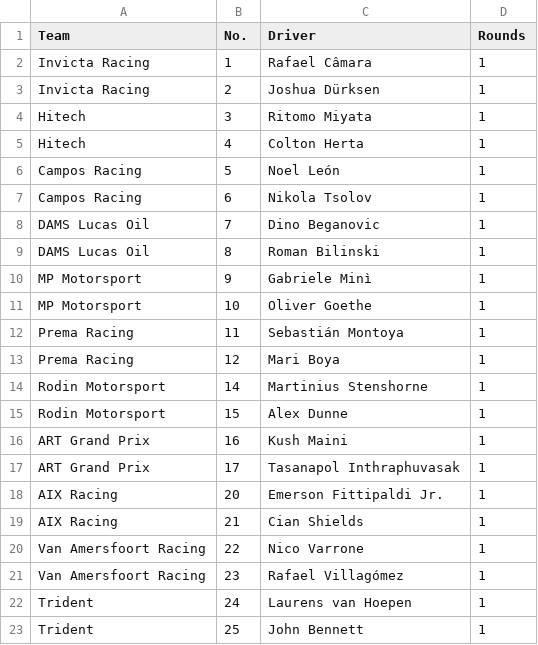
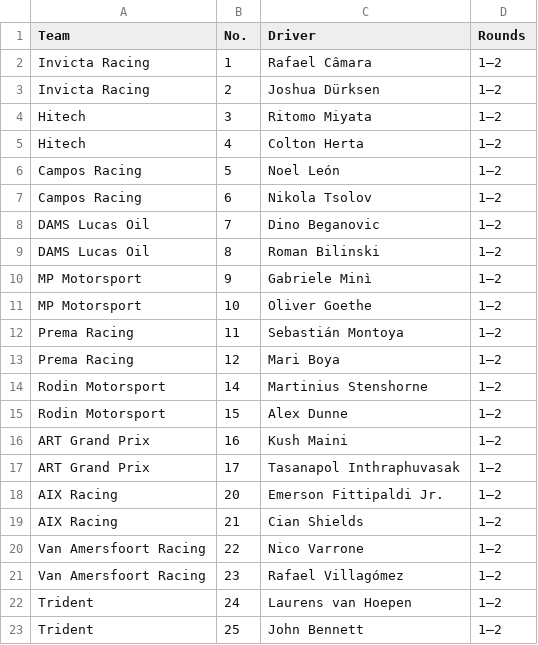
Before and after one commit to jakmate/formula-ascent, a CSV file: backend/data/F2/2026/f2_2026_entries.csv, drawn as a sheet.

```diff
--- a/backend/data/F2/2026/f2_2026_entries.csv
+++ b/backend/data/F2/2026/f2_2026_entries.csv
@@ -1,23 +1,23 @@
 Team,No.,Driver,Rounds
-Invicta Racing,1,Rafael Câmara,1
-Invicta Racing,2,Joshua Dürksen,1
-Hitech,3,Ritomo Miyata,1
-Hitech,4,Colton Herta,1
-Campos Racing,5,Noel León,1
-Campos Racing,6,Nikola Tsolov,1
-DAMS Lucas Oil,7,Dino Beganovic,1
-DAMS Lucas Oil,8,Roman Bilinski,1
-MP Motorsport,9,Gabriele Minì,1
-MP Motorsport,10,Oliver Goethe,1
-Prema Racing,11,Sebastián Montoya,1
-Prema Racing,12,Mari Boya,1
-Rodin Motorsport,14,Martinius Stenshorne,1
-Rodin Motorsport,15,Alex Dunne,1
-ART Grand Prix,16,Kush Maini,1
-ART Grand Prix,17,Tasanapol Inthraphuvasak,1
-AIX Racing,20,Emerson Fittipaldi Jr.,1
-AIX Racing,21,Cian Shields,1
-Van Amersfoort Racing,22,Nico Varrone,1
-Van Amersfoort Racing,23,Rafael Villagómez,1
-Trident,24,Laurens van Hoepen,1
-Trident,25,John Bennett,1
+Invicta Racing,1,Rafael Câmara,1–2
+Invicta Racing,2,Joshua Dürksen,1–2
+Hitech,3,Ritomo Miyata,1–2
+Hitech,4,Colton Herta,1–2
+Campos Racing,5,Noel León,1–2
+Campos Racing,6,Nikola Tsolov,1–2
+DAMS Lucas Oil,7,Dino Beganovic,1–2
+DAMS Lucas Oil,8,Roman Bilinski,1–2
+MP Motorsport,9,Gabriele Minì,1–2
+MP Motorsport,10,Oliver Goethe,1–2
+Prema Racing,11,Sebastián Montoya,1–2
+Prema Racing,12,Mari Boya,1–2
+Rodin Motorsport,14,Martinius Stenshorne,1–2
+Rodin Motorsport,15,Alex Dunne,1–2
+ART Grand Prix,16,Kush Maini,1–2
+ART Grand Prix,17,Tasanapol Inthraphuvasak,1–2
+AIX Racing,20,Emerson Fittipaldi Jr.,1–2
+AIX Racing,21,Cian Shields,1–2
+Van Amersfoort Racing,22,Nico Varrone,1–2
+Van Amersfoort Racing,23,Rafael Villagómez,1–2
+Trident,24,Laurens van Hoepen,1–2
+Trident,25,John Bennett,1–2
```
Also changed, not shown: backend/data/F1/2026/f1_2026_drivers_standings.csv, backend/data/F1/2026/f1_2026_teams_standings.csv, 8 other files.
